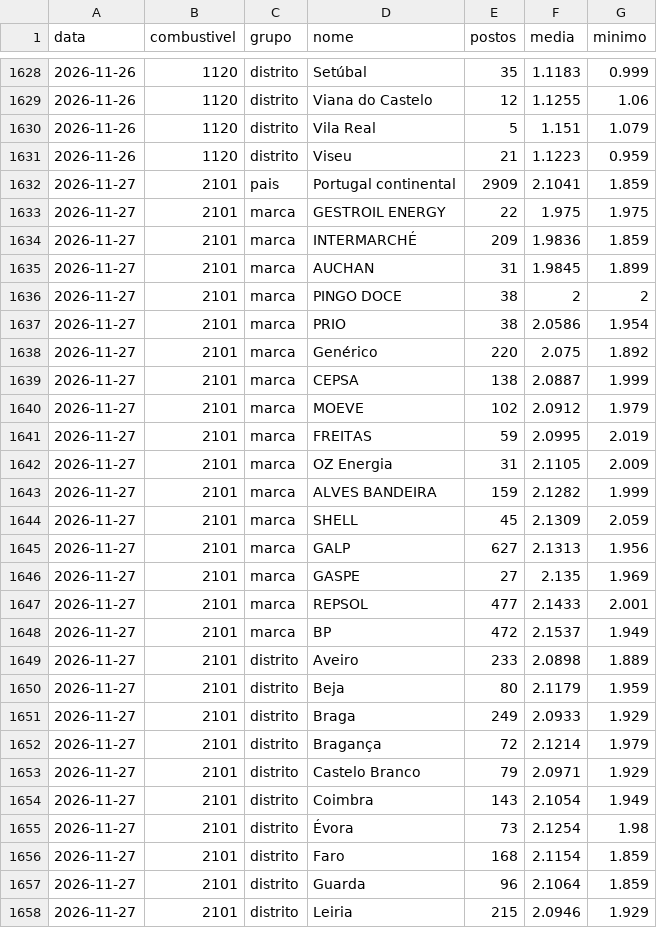
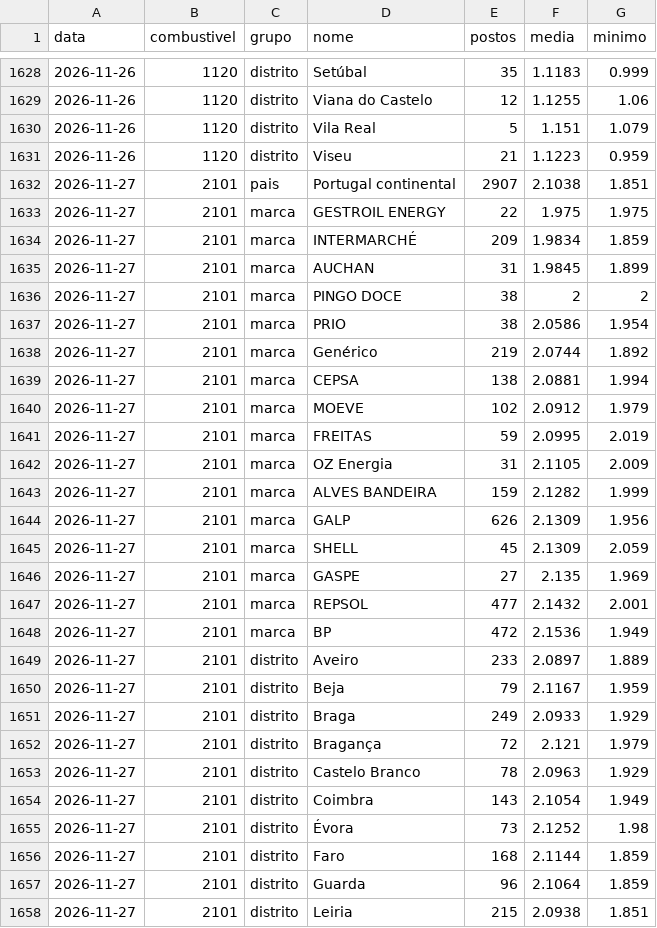
Before and after one commit to pedrofintech/combustiveis-dados, a CSV file: postos-historico.csv, drawn as a sheet; only a part is shown, gaps mark what is left out; the diff covers the shown part only.

Commit message:
Atualiza preços dos postos (DGEG) [skip ci]

```diff
--- a/postos-historico.csv
+++ b/postos-historico.csv
@@ -1631,5 +1631,5 @@ data,combustivel,grupo,nome,postos,media,minimo
 2026-11-26,1120,distrito,Viseu,21,1.1223,0.959
-2026-11-27,2101,pais,Portugal continental,2909,2.1041,1.859
+2026-11-27,2101,pais,Portugal continental,2907,2.1038,1.851
 2026-11-27,2101,marca,GESTROIL ENERGY,22,1.975,1.975
-2026-11-27,2101,marca,INTERMARCHÉ,209,1.9836,1.859
+2026-11-27,2101,marca,INTERMARCHÉ,209,1.9834,1.859
 2026-11-27,2101,marca,AUCHAN,31,1.9845,1.899
@@ -1637,4 +1637,4 @@ data,combustivel,grupo,nome,postos,media,minimo
 2026-11-27,2101,marca,PRIO,38,2.0586,1.954
-2026-11-27,2101,marca,Genérico,220,2.075,1.892
-2026-11-27,2101,marca,CEPSA,138,2.0887,1.999
+2026-11-27,2101,marca,Genérico,219,2.0744,1.892
+2026-11-27,2101,marca,CEPSA,138,2.0881,1.994
 2026-11-27,2101,marca,MOEVE,102,2.0912,1.979
@@ -1643,16 +1643,16 @@ data,combustivel,grupo,nome,postos,media,minimo
 2026-11-27,2101,marca,ALVES BANDEIRA,159,2.1282,1.999
+2026-11-27,2101,marca,GALP,626,2.1309,1.956
 2026-11-27,2101,marca,SHELL,45,2.1309,2.059
-2026-11-27,2101,marca,GALP,627,2.1313,1.956
 2026-11-27,2101,marca,GASPE,27,2.135,1.969
-2026-11-27,2101,marca,REPSOL,477,2.1433,2.001
-2026-11-27,2101,marca,BP,472,2.1537,1.949
-2026-11-27,2101,distrito,Aveiro,233,2.0898,1.889
-2026-11-27,2101,distrito,Beja,80,2.1179,1.959
+2026-11-27,2101,marca,REPSOL,477,2.1432,2.001
+2026-11-27,2101,marca,BP,472,2.1536,1.949
+2026-11-27,2101,distrito,Aveiro,233,2.0897,1.889
+2026-11-27,2101,distrito,Beja,79,2.1167,1.959
 2026-11-27,2101,distrito,Braga,249,2.0933,1.929
-2026-11-27,2101,distrito,Bragança,72,2.1214,1.979
-2026-11-27,2101,distrito,Castelo Branco,79,2.0971,1.929
+2026-11-27,2101,distrito,Bragança,72,2.121,1.979
+2026-11-27,2101,distrito,Castelo Branco,78,2.0963,1.929
 2026-11-27,2101,distrito,Coimbra,143,2.1054,1.949
-2026-11-27,2101,distrito,Évora,73,2.1254,1.98
-2026-11-27,2101,distrito,Faro,168,2.1154,1.859
+2026-11-27,2101,distrito,Évora,73,2.1252,1.98
+2026-11-27,2101,distrito,Faro,168,2.1144,1.859
 2026-11-27,2101,distrito,Guarda,96,2.1064,1.859
-2026-11-27,2101,distrito,Leiria,215,2.0946,1.929
+2026-11-27,2101,distrito,Leiria,215,2.0938,1.851
```
Also changed, not shown: 35 edited cells elsewhere in this file, 3 other files.
